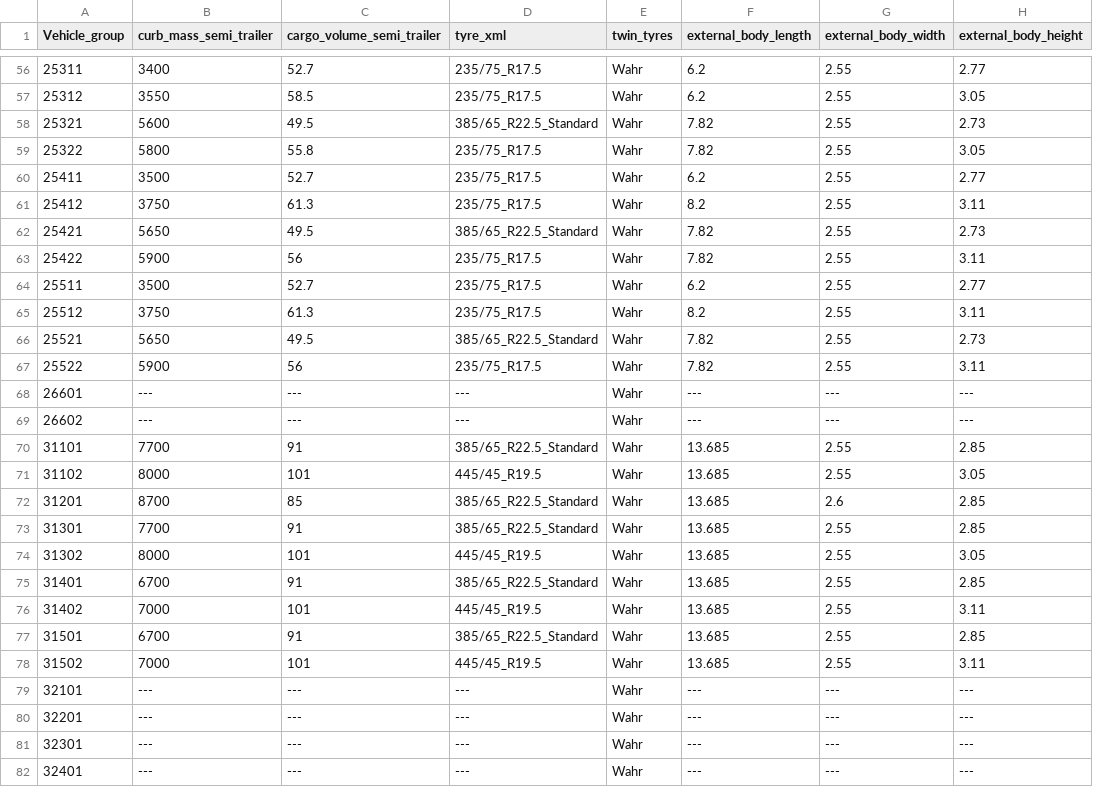
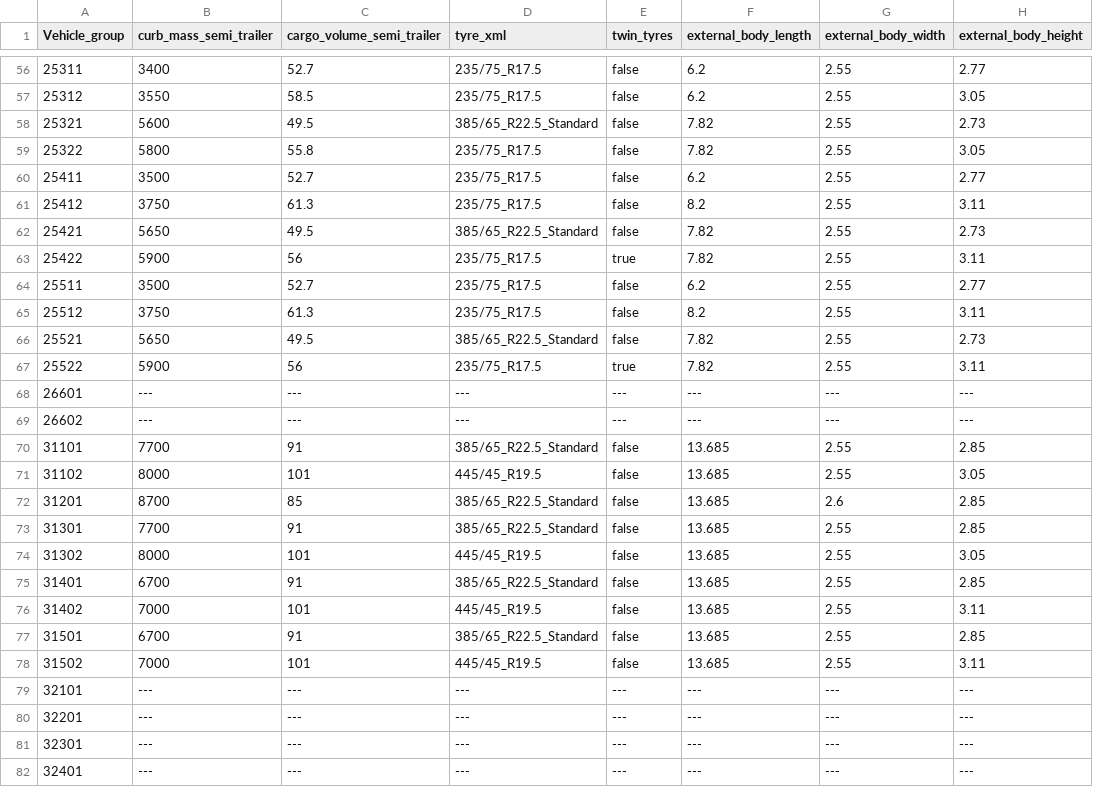
Before and after one commit to mohgsaad-art/VECTO, a CSV file: VectoCore/VectoCore/Resources/Declaration/Trailer/reference_trailer.csv, drawn as a sheet; only a part is shown, gaps mark what is left out; the diff covers the shown part only; the diff names each change by its address in the sheet, - before the commit and + after, or states it on an @@ line.

```diff
--- a/VectoCore/VectoCore/Resources/Declaration/Trailer/reference_trailer.csv
+++ b/VectoCore/VectoCore/Resources/Declaration/Trailer/reference_trailer.csv
-E56:E62 (twin_tyres): Wahr
+E56:E62 (twin_tyres): false
-E63 (twin_tyres): Wahr
+E63 (twin_tyres): true
-E64:E66 (twin_tyres): Wahr
+E64:E66 (twin_tyres): false
-E67 (twin_tyres): Wahr
+E67 (twin_tyres): true
-E68:E69 (twin_tyres): Wahr
+E68:E69 (twin_tyres): ---
-E70:E78 (twin_tyres): Wahr
+E70:E78 (twin_tyres): false
-E79:E82 (twin_tyres): Wahr
+E79:E82 (twin_tyres): ---
```
Also changed, not shown: 96 edited cells elsewhere in this file.
